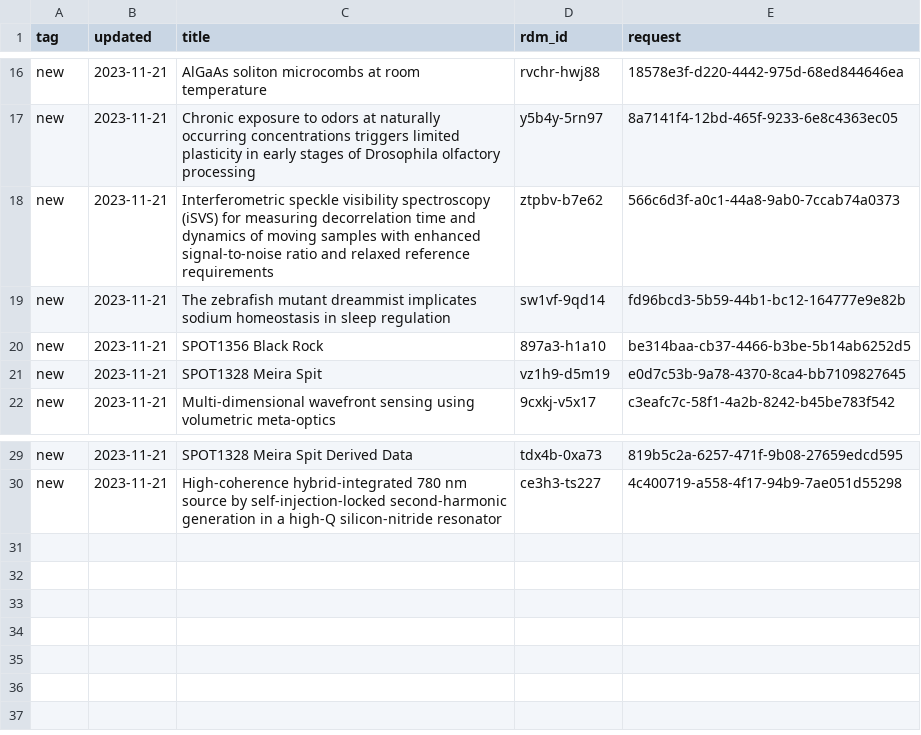
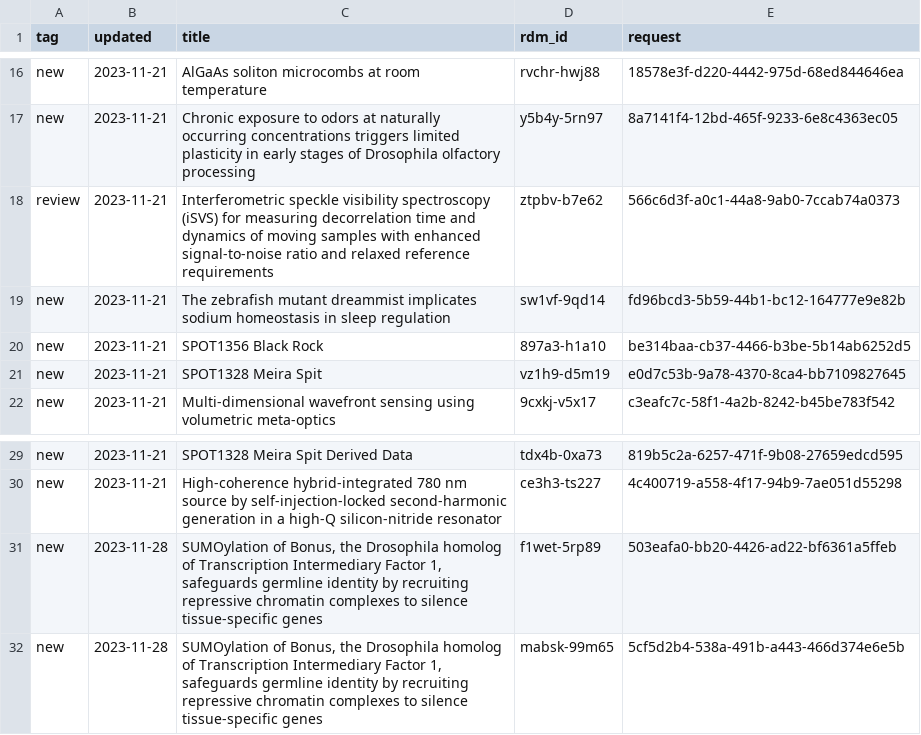
Before and after one commit to caltechlibrary/irdm-queue-portal, a CSV file: queue.csv, drawn as a sheet; only a part is shown, gaps mark what is left out.

Commit message:
New data harvest

```diff
--- a/queue.csv
+++ b/queue.csv
@@ -19,3 +19,3 @@ new,2023-11-21,AlGaAs soliton microcombs at room temperature,rvchr-hwj88,18578e3
 new,2023-11-21,Chronic exposure to odors at naturally occurring concentrations triggers limited plasticity in early stages of Drosophila olfactory processing,y5b4y-5rn97,8a7141f4-12bd-465f-9233-6e8c4363ec05
-new,2023-11-21,Interferometric speckle visibility spectroscopy (iSVS) for measuring decorrelation time and dynamics of moving samples with enhanced signal-to-noise ratio and relaxed reference requirements,ztpbv-b7e62,566c6d3f-a0c1-44a8-9ab0-7ccab74a0373
+review,2023-11-21,Interferometric speckle visibility spectroscopy (iSVS) for measuring decorrelation time and dynamics of moving samples with enhanced signal-to-noise ratio and relaxed reference requirements,ztpbv-b7e62,566c6d3f-a0c1-44a8-9ab0-7ccab74a0373
 new,2023-11-21,The zebrafish mutant dreammist implicates sodium homeostasis in sleep regulation,sw1vf-9qd14,fd96bcd3-5b59-44b1-bc12-164777e9e82b
@@ -32 +32,3 @@ new,2023-11-21,SPOT1328 Meira Spit Derived Data,tdx4b-0xa73,819b5c2a-6257-471f-9
 new,2023-11-21,High-coherence hybrid-integrated 780  nm source by self-injection-locked second-harmonic generation in a high-Q silicon-nitride resonator,ce3h3-ts227,4c400719-a558-4f17-94b9-7ae051d55298
+new,2023-11-28,"SUMOylation of Bonus, the Drosophila homolog of Transcription Intermediary Factor 1, safeguards germline identity by recruiting repressive chromatin complexes to silence tissue-specific genes",f1wet-5rp89,503eafa0-bb20-4426-ad22-bf6361a5ffeb
+new,2023-11-28,"SUMOylation of Bonus, the Drosophila homolog of Transcription Intermediary Factor 1, safeguards germline identity by recruiting repressive chromatin complexes to silence tissue-specific genes",mabsk-99m65,5cf5d2b4-538a-491b-a443-466d374e6e5b
```
